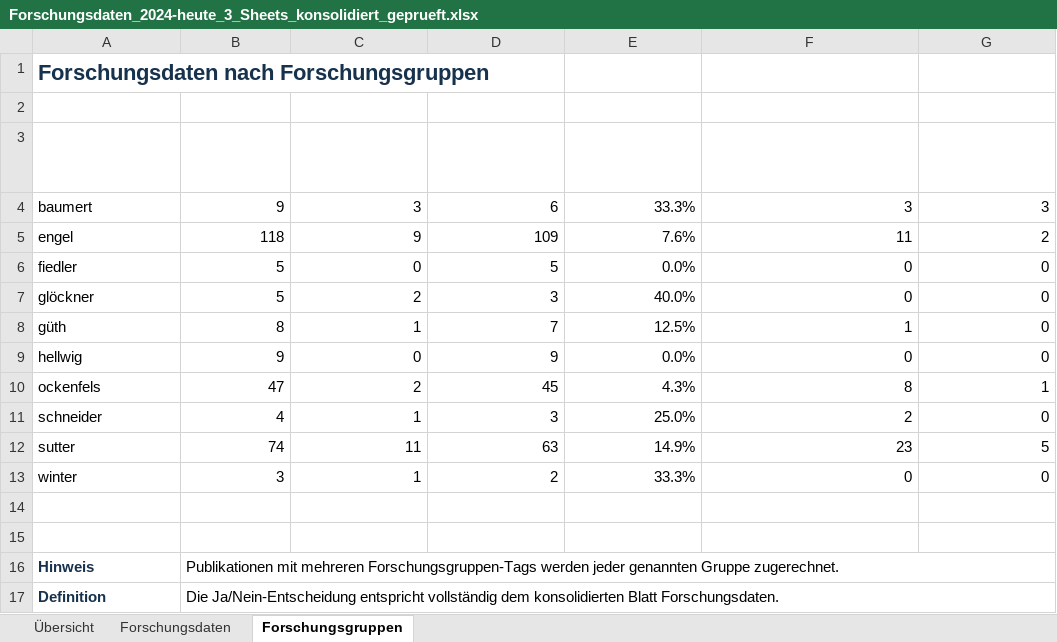
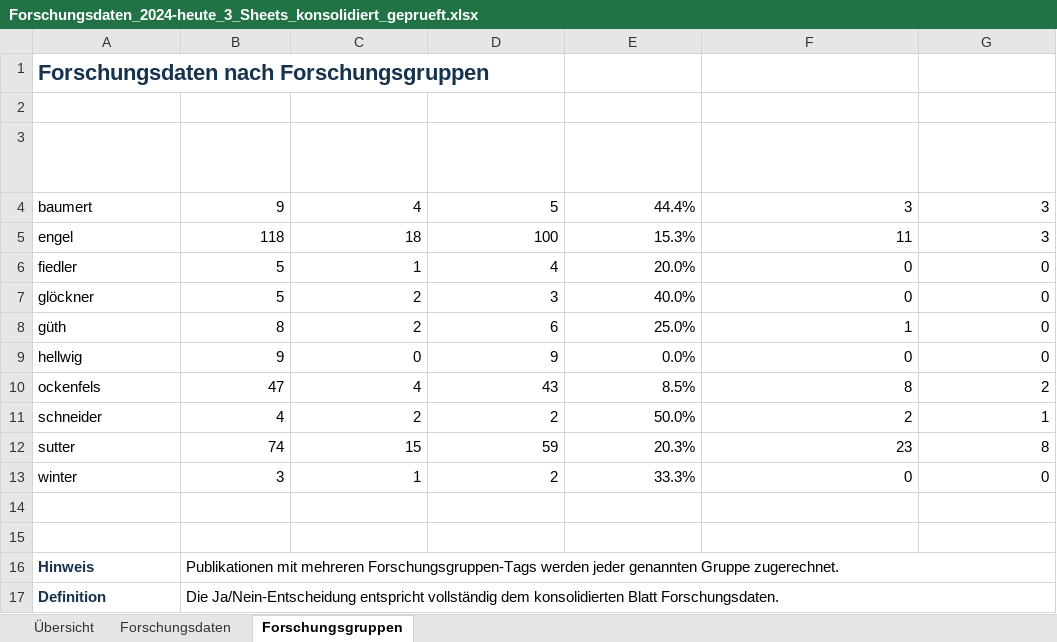
Before and after one commit to Toymen/pybman, an Excel workbook: outputs/research_data_enrichment/Forschungsdaten_2024-heute_3_Sheets_konsolidiert_geprueft.xlsx, sheet Forschungsgruppen, drawn as a sheet; values as stored, in another font and other column widths than the file's, no borders; table styles not drawn; the diff names each change by its address in the sheet, - before the commit and + after, or states it on an @@ line.

```diff
--- a/outputs/research_data_enrichment/Forschungsdaten_2024-heute_3_Sheets_konsolidiert_geprueft.xlsx (sheet Forschungsgruppen)
+++ b/outputs/research_data_enrichment/Forschungsdaten_2024-heute_3_Sheets_konsolidiert_geprueft.xlsx (sheet Forschungsgruppen)
-C4 (Forschungsdaten ja): 3
+C4 (Forschungsdaten ja): 4
-D4 (Forschungsdaten nein): 6
+D4 (Forschungsdaten nein): 5
-E4 (Quote Forschungsdaten): 33.3%
+E4 (Quote Forschungsdaten): 44.4%
-C5 (Forschungsdaten ja): 9
+C5 (Forschungsdaten ja): 18
-D5 (Forschungsdaten nein): 109
+D5 (Forschungsdaten nein): 100
-E5 (Quote Forschungsdaten): 7.6%
+E5 (Quote Forschungsdaten): 15.3%
-G5 (Davon Forschungsdaten ja): 2
+G5 (Davon Forschungsdaten ja): 3
-C6 (Forschungsdaten ja): 0
+C6 (Forschungsdaten ja): 1
-D6 (Forschungsdaten nein): 5
+D6 (Forschungsdaten nein): 4
-E6 (Quote Forschungsdaten): 0.0%
+E6 (Quote Forschungsdaten): 20.0%
-C8 (Forschungsdaten ja): 1
+C8 (Forschungsdaten ja): 2
-D8 (Forschungsdaten nein): 7
+D8 (Forschungsdaten nein): 6
-E8 (Quote Forschungsdaten): 12.5%
+E8 (Quote Forschungsdaten): 25.0%
-C10 (Forschungsdaten ja): 2
+C10 (Forschungsdaten ja): 4
-D10 (Forschungsdaten nein): 45
+D10 (Forschungsdaten nein): 43
-E10 (Quote Forschungsdaten): 4.3%
+E10 (Quote Forschungsdaten): 8.5%
-G10 (Davon Forschungsdaten ja): 1
+G10 (Davon Forschungsdaten ja): 2
-C11 (Forschungsdaten ja): 1
+C11 (Forschungsdaten ja): 2
-D11 (Forschungsdaten nein): 3
+D11 (Forschungsdaten nein): 2
-E11 (Quote Forschungsdaten): 25.0%
+E11 (Quote Forschungsdaten): 50.0%
-G11 (Davon Forschungsdaten ja): 0
+G11 (Davon Forschungsdaten ja): 1
-C12 (Forschungsdaten ja): 11
+C12 (Forschungsdaten ja): 15
-D12 (Forschungsdaten nein): 63
+D12 (Forschungsdaten nein): 59
-E12 (Quote Forschungsdaten): 14.9%
+E12 (Quote Forschungsdaten): 20.3%
-G12 (Davon Forschungsdaten ja): 5
+G12 (Davon Forschungsdaten ja): 8
```
Also changed, not shown: sheet Forschungsdaten, sheet Übersicht, 30 other files.
